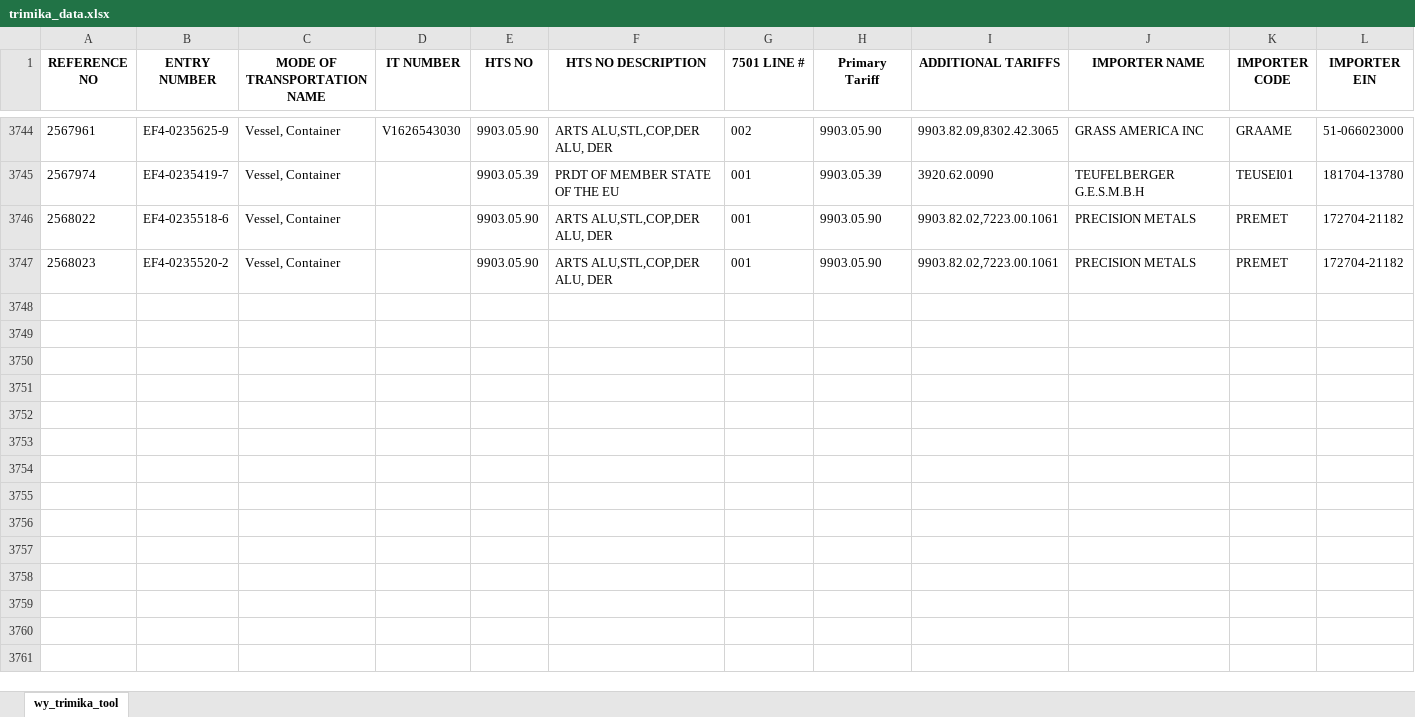
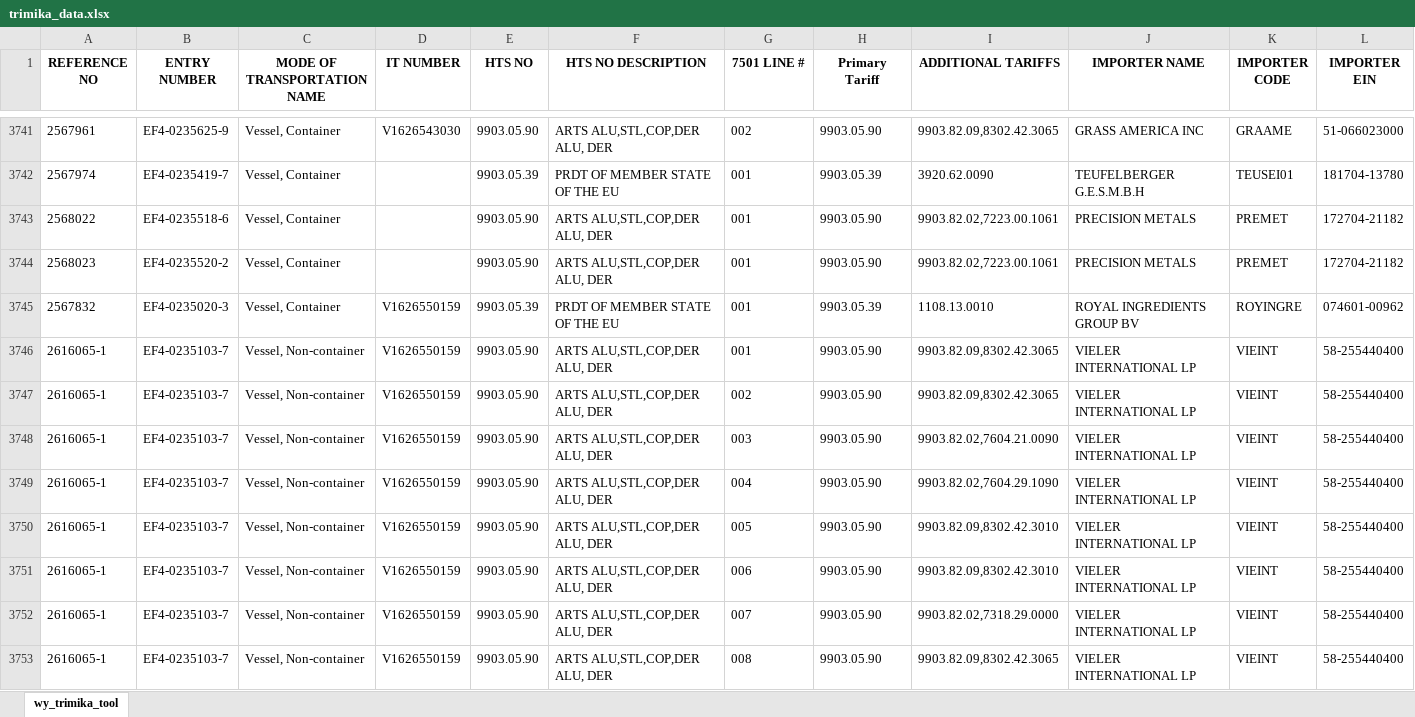
Before and after one commit to iffinc-ga/hts_search_tool, an Excel workbook: trimika_data.xlsx, sheet wy_trimika_tool, drawn as a sheet; only a part is shown, gaps mark what is left out; values as stored, in another font and other column widths than the file's, no borders; rows hold the shown columns only; the diff covers the shown part only; the diff names each change by its address in the sheet, - before the commit and + after, or states it on an @@ line.

Commit message:
Append trimika data — 92 new rows, 3835 total

```diff
--- a/trimika_data.xlsx (sheet wy_trimika_tool)
+++ b/trimika_data.xlsx (sheet wy_trimika_tool)
+row 3745: 2567832 | EF4-0235020-3 | Vessel, Container | V1626550159 | 9903.05.39 | PRDT OF MEMBER STATE OF THE EU | 001 | 9903.05.39 | 1108.13.0010 | ROYAL INGREDIENTS GROUP BV | ROYINGRE | 074601-00962
+row 3746: 2616065-1 | EF4-0235103-7 | Vessel, Non-container | V1626550159 | 9903.05.90 | ARTS ALU,STL,COP,DER ALU, DER | 001 | 9903.05.90 | 9903.82.09,8302.42.3065 | VIELER INTERNATIONAL LP | VIEINT | 58-255440400
+row 3747: 2616065-1 | EF4-0235103-7 | Vessel, Non-container | V1626550159 | 9903.05.90 | ARTS ALU,STL,COP,DER ALU, DER | 002 | 9903.05.90 | 9903.82.09,8302.42.3065 | VIELER INTERNATIONAL LP | VIEINT | 58-255440400
+row 3748: 2616065-1 | EF4-0235103-7 | Vessel, Non-container | V1626550159 | 9903.05.90 | ARTS ALU,STL,COP,DER ALU, DER | 003 | 9903.05.90 | 9903.82.02,7604.21.0090 | VIELER INTERNATIONAL LP | VIEINT | 58-255440400
+row 3749: 2616065-1 | EF4-0235103-7 | Vessel, Non-container | V1626550159 | 9903.05.90 | ARTS ALU,STL,COP,DER ALU, DER | 004 | 9903.05.90 | 9903.82.02,7604.29.1090 | VIELER INTERNATIONAL LP | VIEINT | 58-255440400
+row 3750: 2616065-1 | EF4-0235103-7 | Vessel, Non-container | V1626550159 | 9903.05.90 | ARTS ALU,STL,COP,DER ALU, DER | 005 | 9903.05.90 | 9903.82.09,8302.42.3010 | VIELER INTERNATIONAL LP | VIEINT | 58-255440400
+row 3751: 2616065-1 | EF4-0235103-7 | Vessel, Non-container | V1626550159 | 9903.05.90 | ARTS ALU,STL,COP,DER ALU, DER | 006 | 9903.05.90 | 9903.82.09,8302.42.3010 | VIELER INTERNATIONAL LP | VIEINT | 58-255440400
+row 3752: 2616065-1 | EF4-0235103-7 | Vessel, Non-container | V1626550159 | 9903.05.90 | ARTS ALU,STL,COP,DER ALU, DER | 007 | 9903.05.90 | 9903.82.02,7318.29.0000 | VIELER INTERNATIONAL LP | VIEINT | 58-255440400
+row 3753: 2616065-1 | EF4-0235103-7 | Vessel, Non-container | V1626550159 | 9903.05.90 | ARTS ALU,STL,COP,DER ALU, DER | 008 | 9903.05.90 | 9903.82.09,8302.42.3065 | VIELER INTERNATIONAL LP | VIEINT | 58-255440400
```
Also changed, not shown: 83 added rows and 3 removed rows elsewhere in this sheet.
